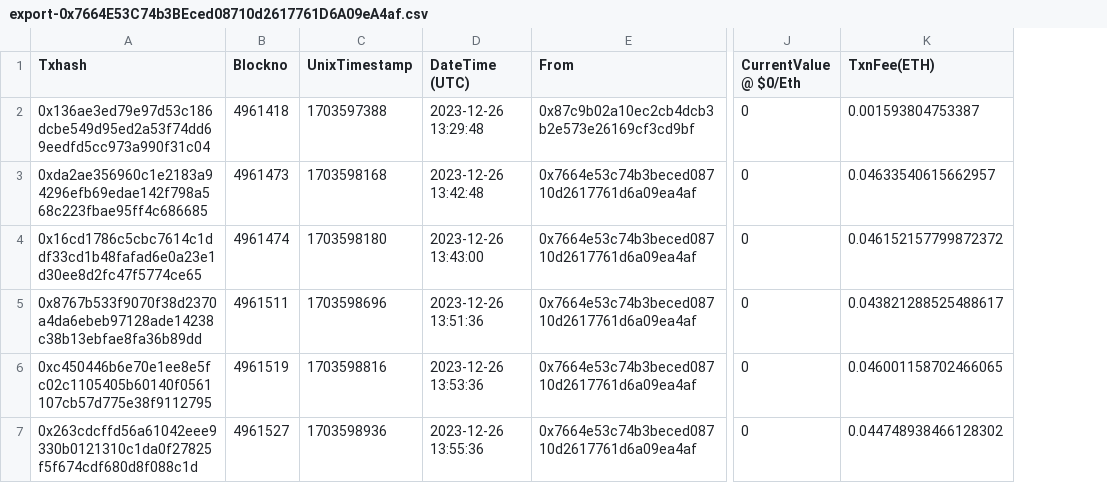
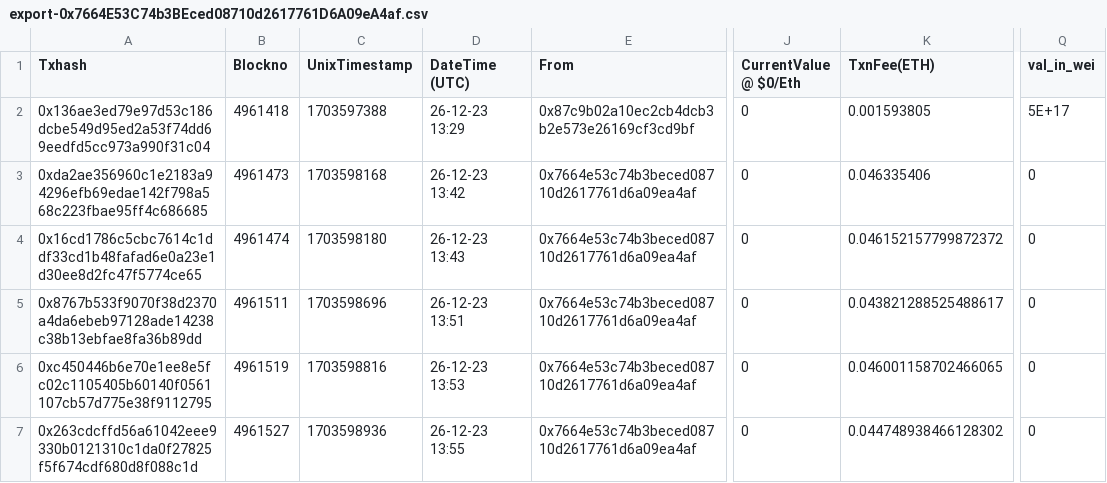
Before and after one commit to liastrauss/etherscan_mining, a CSV file: data/export-0x7664E53C74b3BEced08710d2617761D6A09eA4af.csv, drawn as a sheet; only a part is shown, gaps mark what is left out; the diff names each change by its address in the sheet, - before the commit and + after, or states it on an @@ line.

```diff
--- a/data/export-0x7664E53C74b3BEced08710d2617761D6A09eA4af.csv
+++ b/data/export-0x7664E53C74b3BEced08710d2617761D6A09eA4af.csv
+column Q (val_in_wei), rows 2-7: 5E+17 | 0 | 0 | 0 | 0 | 0
-D2 (DateTime (UTC)): 2023-12-26 13:29:48
+D2 (DateTime (UTC)): 26-12-23 13:29
-K2 (TxnFee(ETH)): 0.001593804753387
+K2 (TxnFee(ETH)): 0.001593805
-D3 (DateTime (UTC)): 2023-12-26 13:42:48
+D3 (DateTime (UTC)): 26-12-23 13:42
-K3 (TxnFee(ETH)): 0.04633540615662957
+K3 (TxnFee(ETH)): 0.046335406
-D4 (DateTime (UTC)): 2023-12-26 13:43:00
+D4 (DateTime (UTC)): 26-12-23 13:43
-D5 (DateTime (UTC)): 2023-12-26 13:51:36
+D5 (DateTime (UTC)): 26-12-23 13:51
-D6 (DateTime (UTC)): 2023-12-26 13:53:36
+D6 (DateTime (UTC)): 26-12-23 13:53
-D7 (DateTime (UTC)): 2023-12-26 13:55:36
+D7 (DateTime (UTC)): 26-12-23 13:55
```
Also changed, not shown: data/export-0x43Bb0f34D4A6C57A5E68351775c30fC7E53a6160.csv, data/export-0x71E4825412700b83552ef900552dC3E94B781608.csv, 24 other files.
